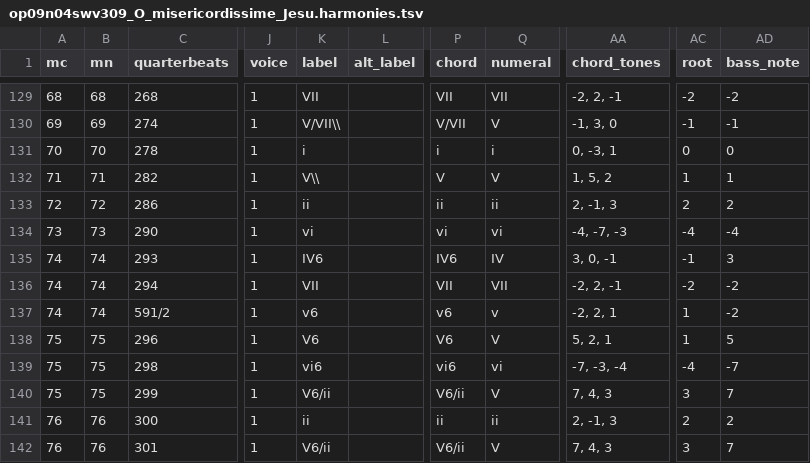
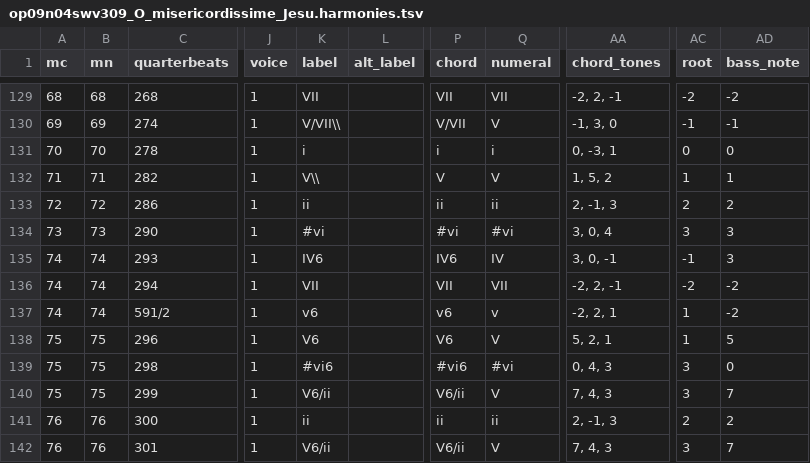
Before and after one commit to DCMLab/kleine_geistliche_konzerte, a TSV file: harmonies/op09n04swv309_O_misericordissime_Jesu.harmonies.tsv, drawn as a sheet; only a part is shown, gaps mark what is left out; the diff names each change by its address in the sheet, - before the commit and + after, or states it on an @@ line.

```diff
--- a/harmonies/op09n04swv309_O_misericordissime_Jesu.harmonies.tsv
+++ b/harmonies/op09n04swv309_O_misericordissime_Jesu.harmonies.tsv
-K134 (label): vi
+K134 (label): #vi
-P134 (chord): vi
+P134 (chord): #vi
-Q134 (numeral): vi
+Q134 (numeral): #vi
-AA134 (chord_tones): -4, -7, -3
+AA134 (chord_tones): 3, 0, 4
-AC134 (root): -4
+AC134 (root): 3
-AD134 (bass_note): -4
+AD134 (bass_note): 3
-K139 (label): vi6
+K139 (label): #vi6
-P139 (chord): vi6
+P139 (chord): #vi6
-Q139 (numeral): vi
+Q139 (numeral): #vi
-AA139 (chord_tones): -7, -3, -4
+AA139 (chord_tones): 0, 4, 3
-AC139 (root): -4
+AC139 (root): 3
-AD139 (bass_note): -7
+AD139 (bass_note): 0
```
Also changed, not shown: notes/op09n04swv309_O_misericordissime_Jesu.notes.tsv, reviewed/op09n04swv309_O_misericordissime_Jesu_reviewed.tsv, 3 other files.
